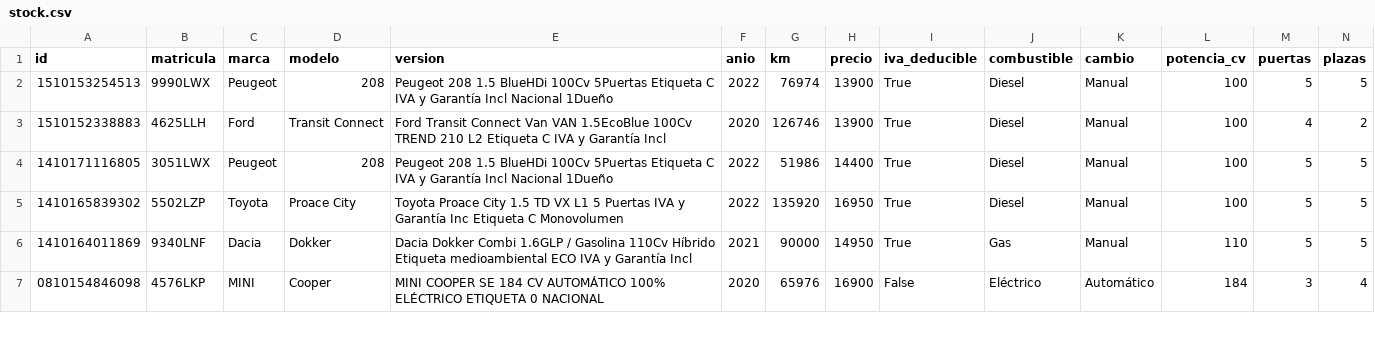
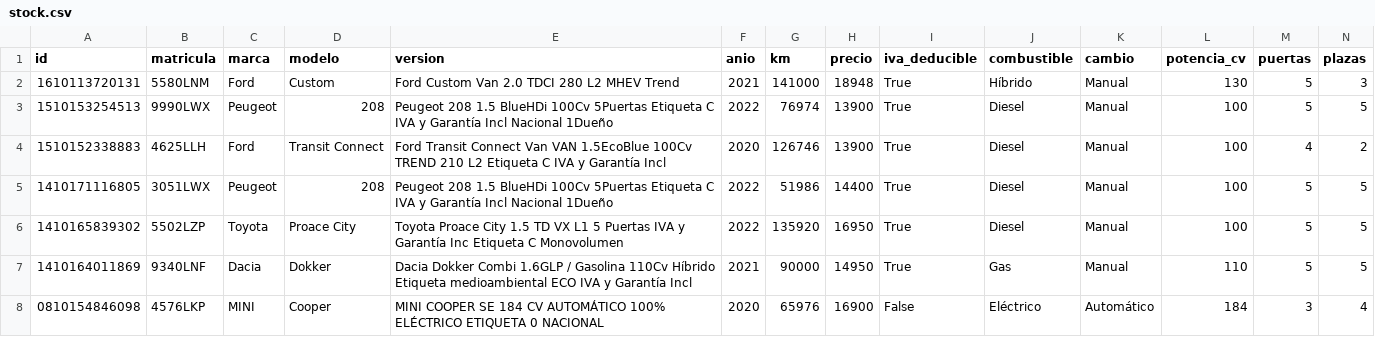
Before and after one commit to craciuncarlos9-source/MIDCar-Feed, a CSV file: publico/stock.csv, drawn as a sheet; only a part is shown; rows hold the shown columns only; the diff names each change by its address in the sheet, - before the commit and + after, or states it on an @@ line.

Commit message:
Stock actualizado: 2026-10-16 12:36 UTC

```diff
--- a/publico/stock.csv
+++ b/publico/stock.csv
+row 2: 1610113720131 | 5580LNM | Ford | Custom | Ford Custom Van 2.0 TDCI 280 L2 MHEV Trend | 2021 | 141000 | 18948 | True | Híbrido | Manual | 130 | 5 | 3
```
Also changed, not shown: publico/pendientes-bastidor.csv, 5 other files.
